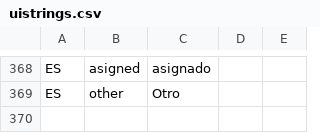
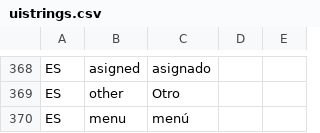
Before and after one commit to idbcgroup/GMH, a CSV file: ejb/src/main/resources/uistrings.csv, drawn as a sheet; only a part is shown, gaps mark what is left out; the diff names each change by its address in the sheet, - before the commit and + after, or states it on an @@ line.

```diff
--- a/ejb/src/main/resources/uistrings.csv
+++ b/ejb/src/main/resources/uistrings.csv
+row 370: ES | menu | menú
```
Also changed, not shown: ejb/src/main/resources/codes.csv, ejb/src/main/resources/menus.csv, 33 other files.
